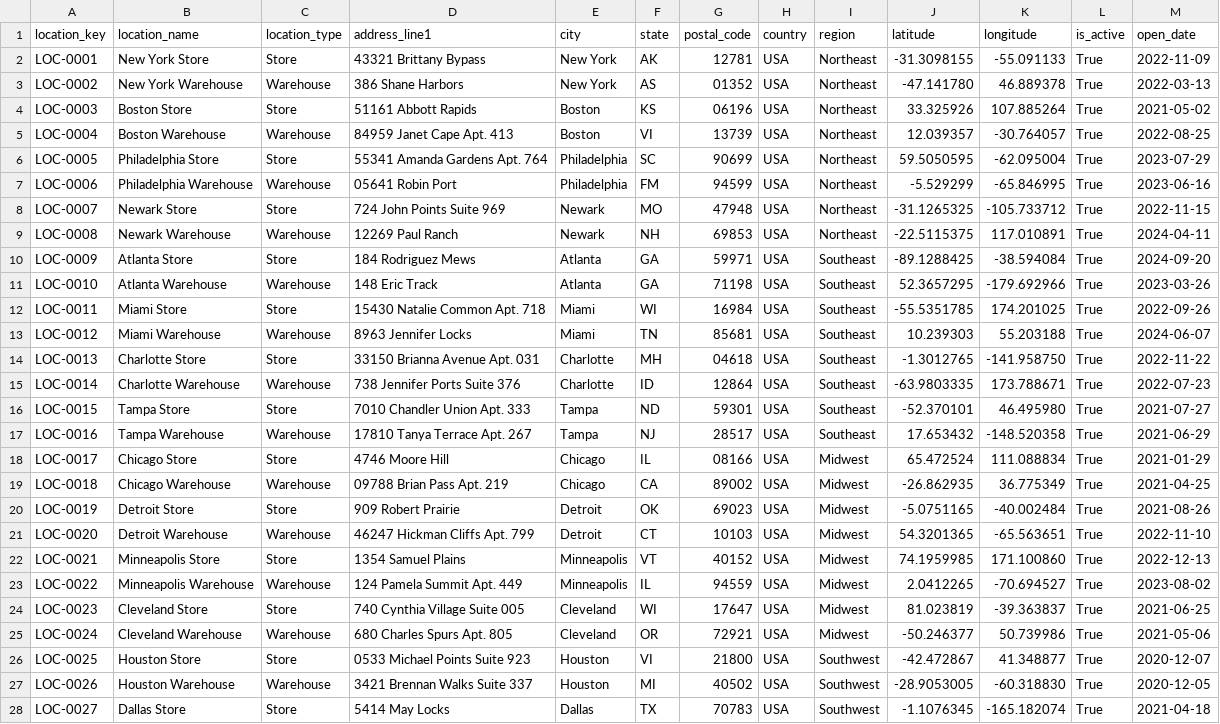
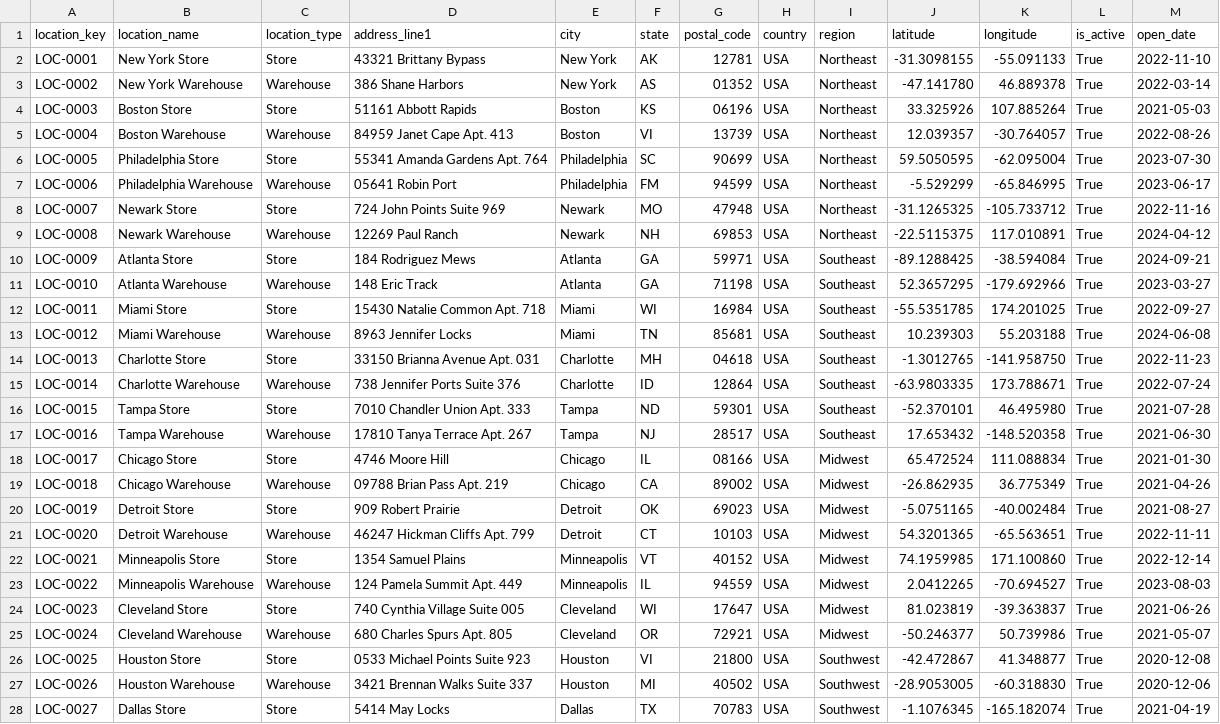
Before and after one commit to awright3478/EcommerceAnalyticsProject, a CSV file: data/raw/locations.csv, drawn as a sheet; only a part is shown; the diff covers the shown part only; the diff names each change by its address in the sheet, - before the commit and + after, or states it on an @@ line.

```diff
--- a/data/raw/locations.csv
+++ b/data/raw/locations.csv
-M2 (open_date): 2022-11-09
+M2 (open_date): 2022-11-10
-M3 (open_date): 2022-03-13
+M3 (open_date): 2022-03-14
-M4 (open_date): 2021-05-02
+M4 (open_date): 2021-05-03
-M5 (open_date): 2022-08-25
+M5 (open_date): 2022-08-26
-M6 (open_date): 2023-07-29
+M6 (open_date): 2023-07-30
-M7 (open_date): 2023-06-16
+M7 (open_date): 2023-06-17
-M8 (open_date): 2022-11-15
+M8 (open_date): 2022-11-16
-M9 (open_date): 2024-04-11
+M9 (open_date): 2024-04-12
-M10 (open_date): 2024-09-20
+M10 (open_date): 2024-09-21
-M11 (open_date): 2023-03-26
+M11 (open_date): 2023-03-27
-M12 (open_date): 2022-09-26
+M12 (open_date): 2022-09-27
-M13 (open_date): 2024-06-07
+M13 (open_date): 2024-06-08
-M14 (open_date): 2022-11-22
+M14 (open_date): 2022-11-23
-M15 (open_date): 2022-07-23
+M15 (open_date): 2022-07-24
-M16 (open_date): 2021-07-27
+M16 (open_date): 2021-07-28
-M17 (open_date): 2021-06-29
+M17 (open_date): 2021-06-30
-M18 (open_date): 2021-01-29
+M18 (open_date): 2021-01-30
-M19 (open_date): 2021-04-25
+M19 (open_date): 2021-04-26
-M20 (open_date): 2021-08-26
+M20 (open_date): 2021-08-27
-M21 (open_date): 2022-11-10
+M21 (open_date): 2022-11-11
-M22 (open_date): 2022-12-13
+M22 (open_date): 2022-12-14
-M23 (open_date): 2023-08-02
+M23 (open_date): 2023-08-03
-M24 (open_date): 2021-06-25
+M24 (open_date): 2021-06-26
-M25 (open_date): 2021-05-06
+M25 (open_date): 2021-05-07
-M26 (open_date): 2020-12-07
+M26 (open_date): 2020-12-08
-M27 (open_date): 2020-12-05
+M27 (open_date): 2020-12-06
-M28 (open_date): 2021-04-18
+M28 (open_date): 2021-04-19
```
Also changed, not shown: 13 edited cells elsewhere in this file, data/raw/customers.csv, 9 other files.
